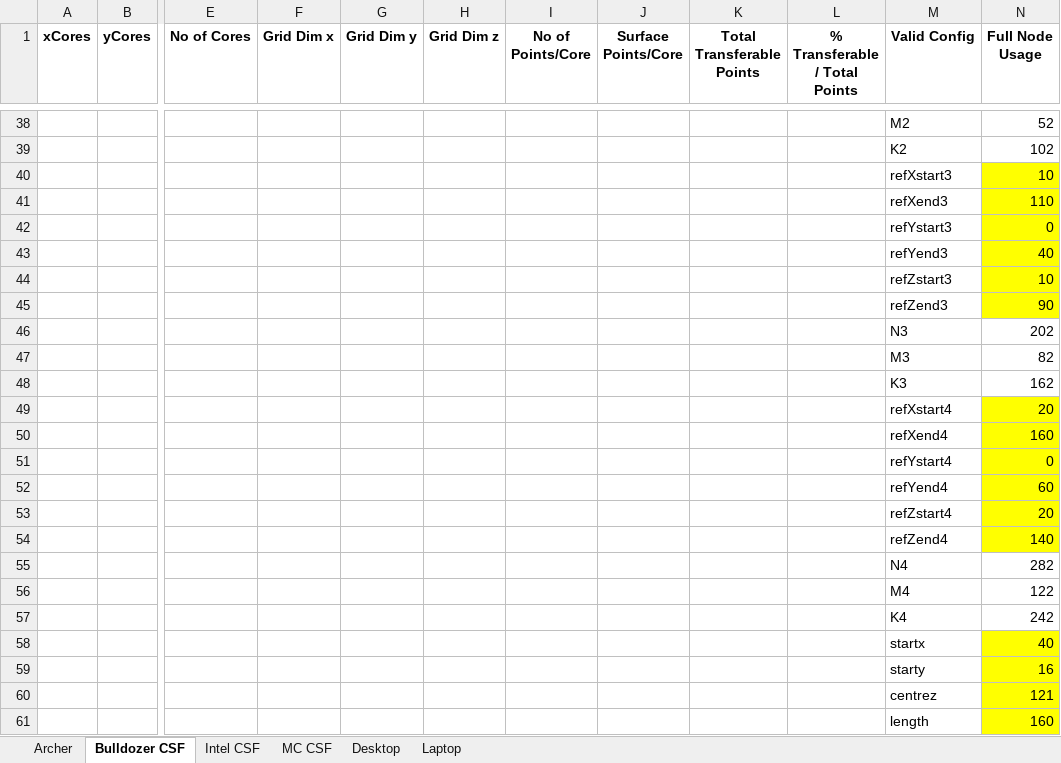
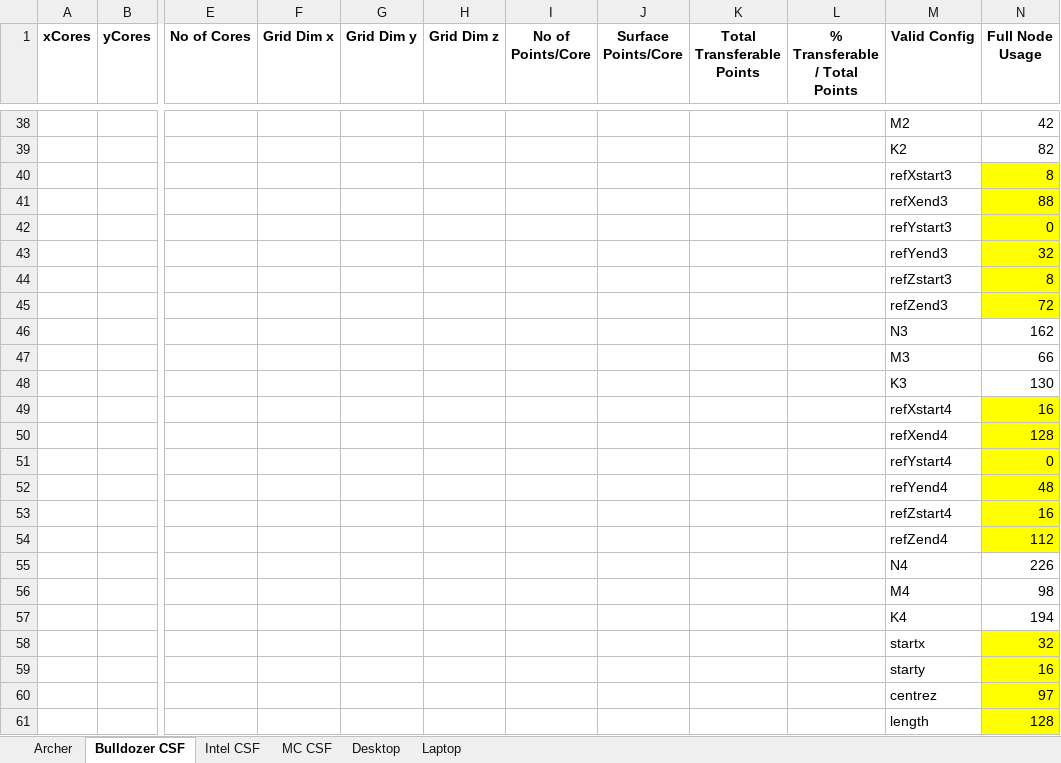
Before and after one commit to cfdemons/LUMA, an Excel workbook: LUMA/tools/SizingGuide.xlsx, sheet Bulldozer CSF, drawn as a sheet; only a part is shown, gaps mark what is left out; values as stored, in another font and other column widths than the file's, no borders; conditional formats not drawn; removed rows and columns are numbered as before the commit, all else as after; rows hold the shown columns only; the diff covers the shown part only; the diff names each change by its address in the sheet, - before the commit and + after, or states it on an @@ line.

```diff
--- a/LUMA/tools/SizingGuide.xlsx (sheet Bulldozer CSF)
+++ b/LUMA/tools/SizingGuide.xlsx (sheet Bulldozer CSF)
-N38 (Full Node Usage): 52
+N38 (Full Node Usage): 42
-N39 (Full Node Usage): 102
+N39 (Full Node Usage): 82
-N40 (Full Node Usage): 10
+N40 (Full Node Usage): 8
-N41 (Full Node Usage): 110
+N41 (Full Node Usage): 88
-N43 (Full Node Usage): 40
+N43 (Full Node Usage): 32
-N44 (Full Node Usage): 10
+N44 (Full Node Usage): 8
-N45 (Full Node Usage): 90
+N45 (Full Node Usage): 72
-row 46:  |  |  |  |  |  |  |  |  |  | N3 | 202
-row 47:  |  |  |  |  |  |  |  |  |  | M3 | 82
-M46 (Valid Config): K3
+M46 (Valid Config): N3
-row 49:  |  |  |  |  |  |  |  |  |  | refXstart4 | 20
-row 50:  |  |  |  |  |  |  |  |  |  | refXend4 | 160
+row 47:  |  |  |  |  |  |  |  |  |  | M3 | 66
+row 48:  |  |  |  |  |  |  |  |  |  | K3 | 130
+row 49:  |  |  |  |  |  |  |  |  |  | refXstart4 | 16
+row 50:  |  |  |  |  |  |  |  |  |  | refXend4 | 128
-N52 (Full Node Usage): 60
+N52 (Full Node Usage): 48
-N53 (Full Node Usage): 20
+N53 (Full Node Usage): 16
-N54 (Full Node Usage): 140
+N54 (Full Node Usage): 112
-N55 (Full Node Usage): 282
+N55 (Full Node Usage): 226
-N56 (Full Node Usage): 122
+N56 (Full Node Usage): 98
-N57 (Full Node Usage): 242
+N57 (Full Node Usage): 194
-N58 (Full Node Usage): 40
+N58 (Full Node Usage): 32
-N60 (Full Node Usage): 121
+N60 (Full Node Usage): 97
-N61 (Full Node Usage): 160
+N61 (Full Node Usage): 128
```
Also changed, not shown: 6 added rows, 6 removed rows and 88 edited cells elsewhere in this sheet, formulas that keep their value, LUMA/tools/RefinementGuide.xlsx, 5 other files.
